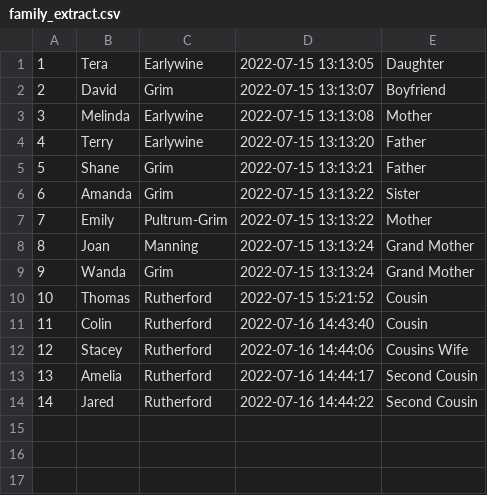
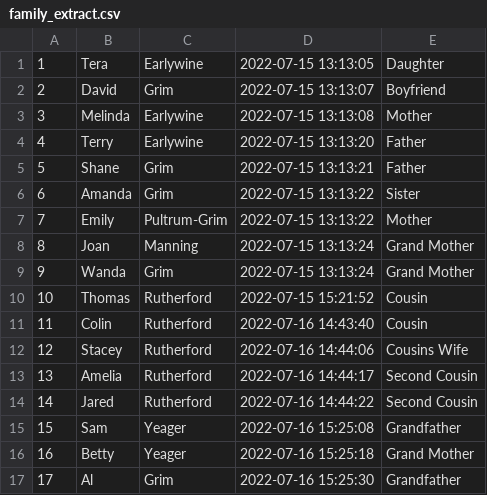
Before and after one commit to teraearlywine/data-modeling, a CSV file: hustle/scripts/files/family_extract.csv, drawn as a sheet.

```diff
--- a/hustle/scripts/files/family_extract.csv
+++ b/hustle/scripts/files/family_extract.csv
@@ -14 +14,4 @@
 14,Jared,Rutherford,2022-07-16 14:44:22,Second Cousin
+15,Sam,Yeager,2022-07-16 15:25:08,Grandfather
+16,Betty,Yeager,2022-07-16 15:25:18,Grand Mother
+17,Al,Grim,2022-07-16 15:25:30,Grandfather
```
Also changed, not shown: 2 other files.
